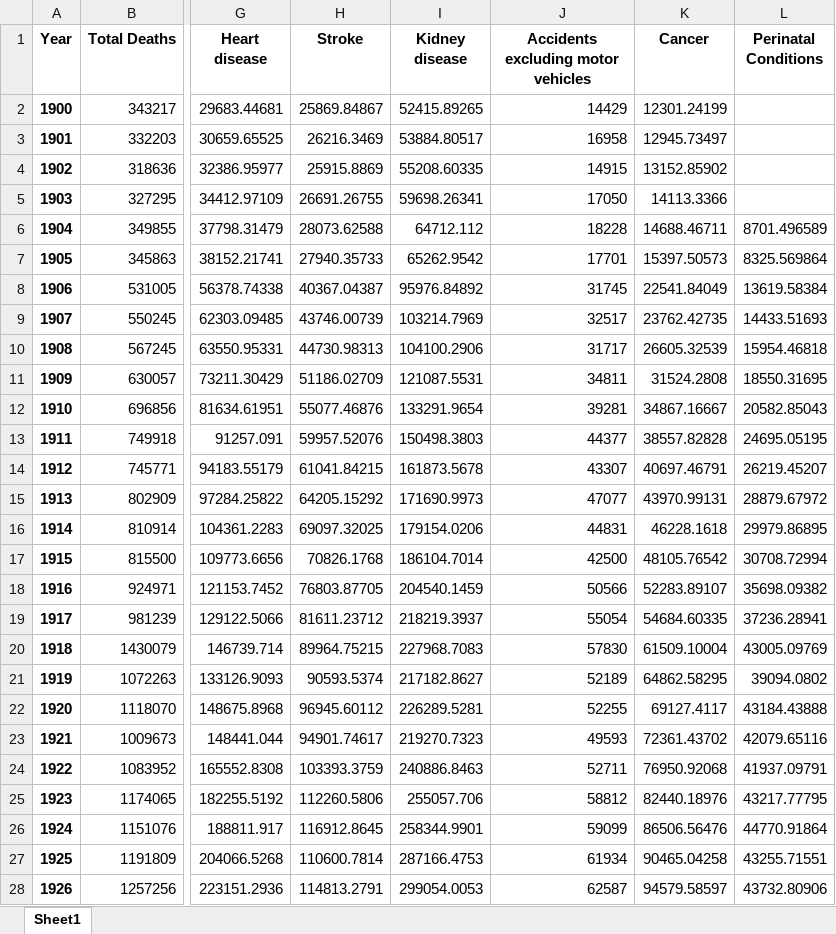
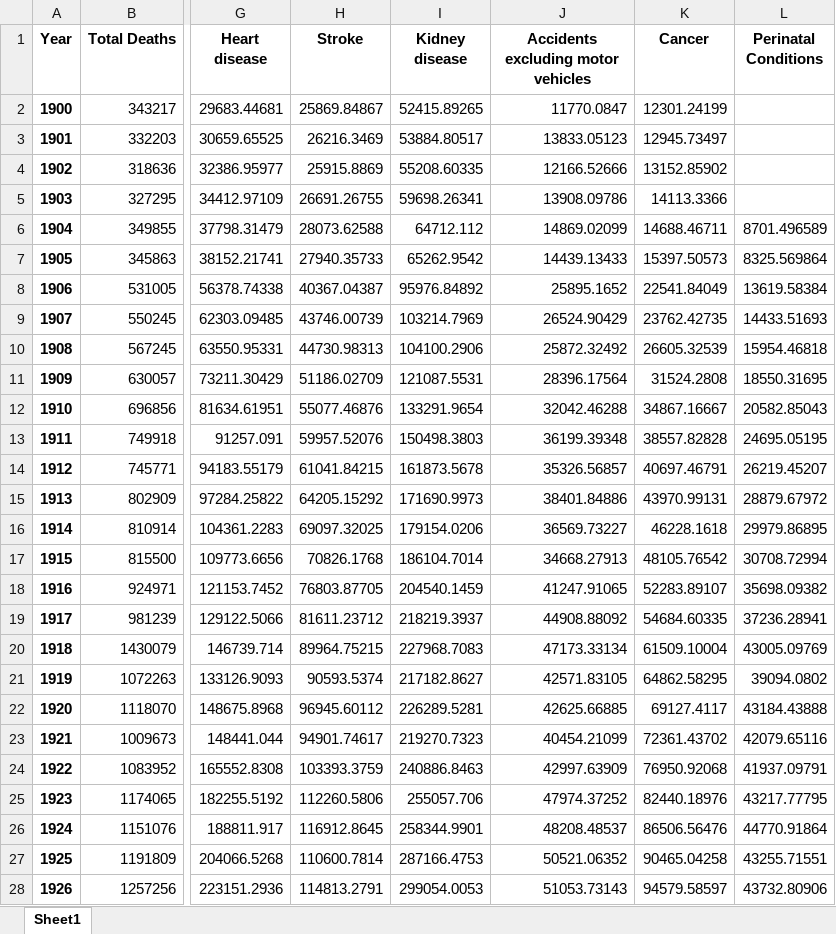
Before and after one commit to freeradical13/ValueBasedPrioritization, an Excel workbook: data/ucod/united_states/comparable_ucod_estimates_ratios_applied.xlsx, sheet Sheet1, drawn as a sheet; only a part is shown, gaps mark what is left out; values as stored, in another font and other column widths than the file's, no borders; the diff covers the shown part only; the diff names each change by its address in the sheet, - before the commit and + after, or states it on an @@ line.

Commit message:
Fix predict_data output

```diff
--- a/data/ucod/united_states/comparable_ucod_estimates_ratios_applied.xlsx (sheet Sheet1)
+++ b/data/ucod/united_states/comparable_ucod_estimates_ratios_applied.xlsx (sheet Sheet1)
-J2: 14429
+J2: 11770.0847
-J3: 16958
+J3: 13833.05123
-J4: 14915
+J4: 12166.52666
-J5: 17050
+J5: 13908.09786
-J6: 18228
+J6: 14869.02099
-J7: 17701
+J7: 14439.13433
-J8: 31745
+J8: 25895.1652
-J9: 32517
+J9: 26524.90429
-J10: 31717
+J10: 25872.32492
-J11: 34811
+J11: 28396.17564
-J12: 39281
+J12: 32042.46288
-J13: 44377
+J13: 36199.39348
-J14: 43307
+J14: 35326.56857
-J15: 47077
+J15: 38401.84886
-J16: 44831
+J16: 36569.73227
-J17: 42500
+J17: 34668.27913
-J18: 50566
+J18: 41247.91065
-J19: 55054
+J19: 44908.88092
-J20: 57830
+J20: 47173.33134
-J21: 52189
+J21: 42571.83105
-J22: 52255
+J22: 42625.66885
-J23: 49593
+J23: 40454.21099
-J24: 52711
+J24: 42997.63909
-J25: 58812
+J25: 47974.37252
-J26: 59099
+J26: 48208.48537
-J27: 61934
+J27: 50521.06352
-J28: 62587
+J28: 51053.73143
```
Also changed, not shown: 212 edited cells elsewhere in this sheet, 1 other file.
